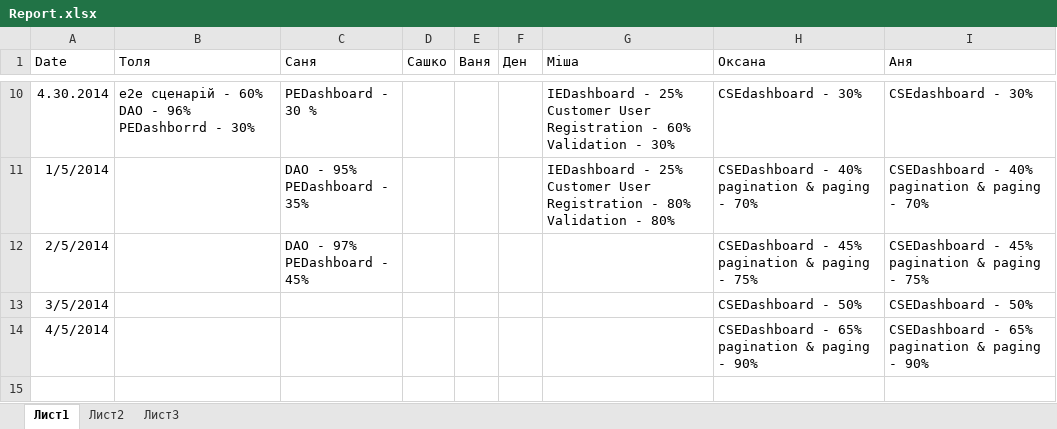
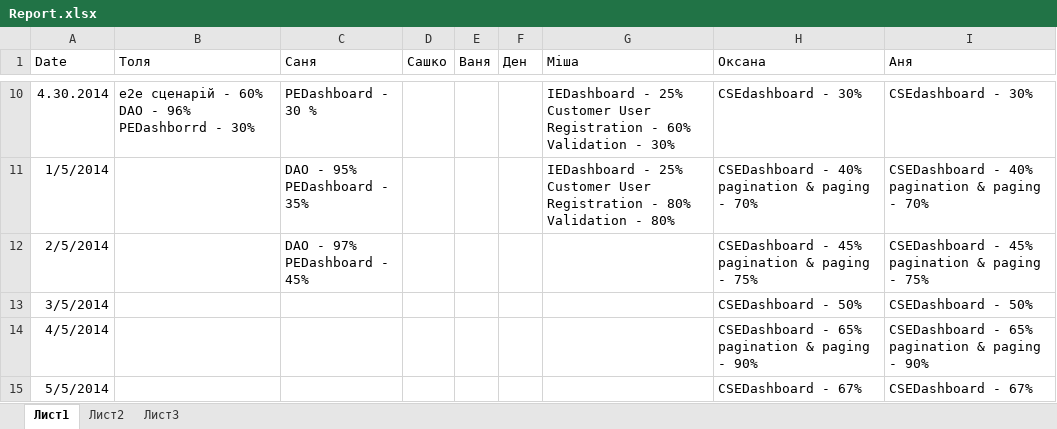
Before and after one commit to SanyStation/InternetProviderWind, an Excel workbook: Docs/reports/Report.xlsx, sheet Лист1, drawn as a sheet; only a part is shown, gaps mark what is left out; values as stored, in another font and other column widths than the file's, no borders; the diff names each change by its address in the sheet, - before the commit and + after, or states it on an @@ line.

Commit message:
status 05.05.2014

```diff
--- a/Docs/reports/Report.xlsx (sheet Лист1)
+++ b/Docs/reports/Report.xlsx (sheet Лист1)
+row 15: 5/5/2014 |  |  |  |  |  |  | CSEDashboard - 67% | CSEDashboard - 67%
```
